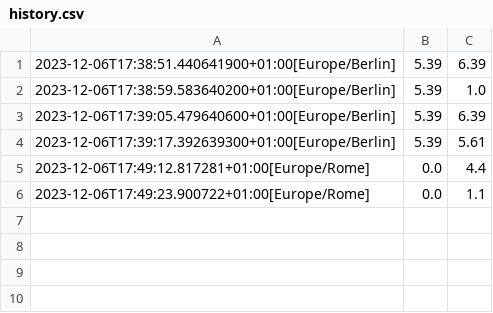
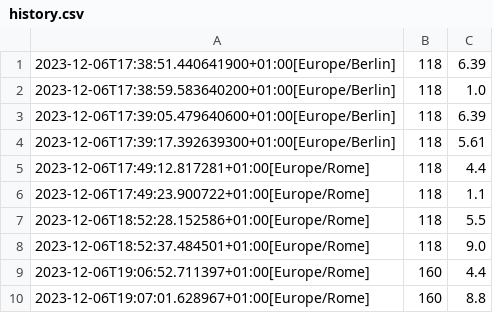
Before and after one commit to federicomarra/swe-diab, a CSV file: csv/history.csv, drawn as a sheet.

```diff
--- a/csv/history.csv
+++ b/csv/history.csv
@@ -1,6 +1,10 @@
-2023-12-06T17:38:51.440641900+01:00[Europe/Berlin],5.39,6.39
-2023-12-06T17:38:59.583640200+01:00[Europe/Berlin],5.39,1.0
-2023-12-06T17:39:05.479640600+01:00[Europe/Berlin],5.39,6.39
-2023-12-06T17:39:17.392639300+01:00[Europe/Berlin],5.39,5.61
-2023-12-06T17:49:12.817281+01:00[Europe/Rome],0.0,4.4
-2023-12-06T17:49:23.900722+01:00[Europe/Rome],0.0,1.1
+2023-12-06T17:38:51.440641900+01:00[Europe/Berlin],118,6.39
+2023-12-06T17:38:59.583640200+01:00[Europe/Berlin],118,1.0
+2023-12-06T17:39:05.479640600+01:00[Europe/Berlin],118,6.39
+2023-12-06T17:39:17.392639300+01:00[Europe/Berlin],118,5.61
+2023-12-06T17:49:12.817281+01:00[Europe/Rome],118,4.4
+2023-12-06T17:49:23.900722+01:00[Europe/Rome],118,1.1
+2023-12-06T18:52:28.152586+01:00[Europe/Rome],118,5.5
+2023-12-06T18:52:37.484501+01:00[Europe/Rome],118,9.0
+2023-12-06T19:06:52.711397+01:00[Europe/Rome],160,4.4
+2023-12-06T19:07:01.628967+01:00[Europe/Rome],160,8.8
```
Also changed, not shown: 1 other file.
